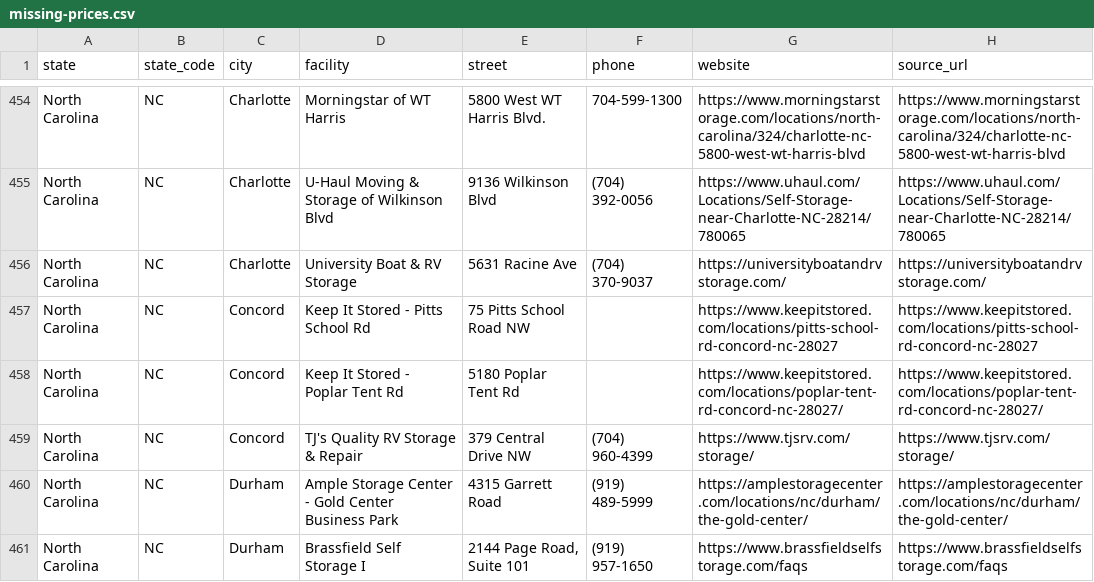
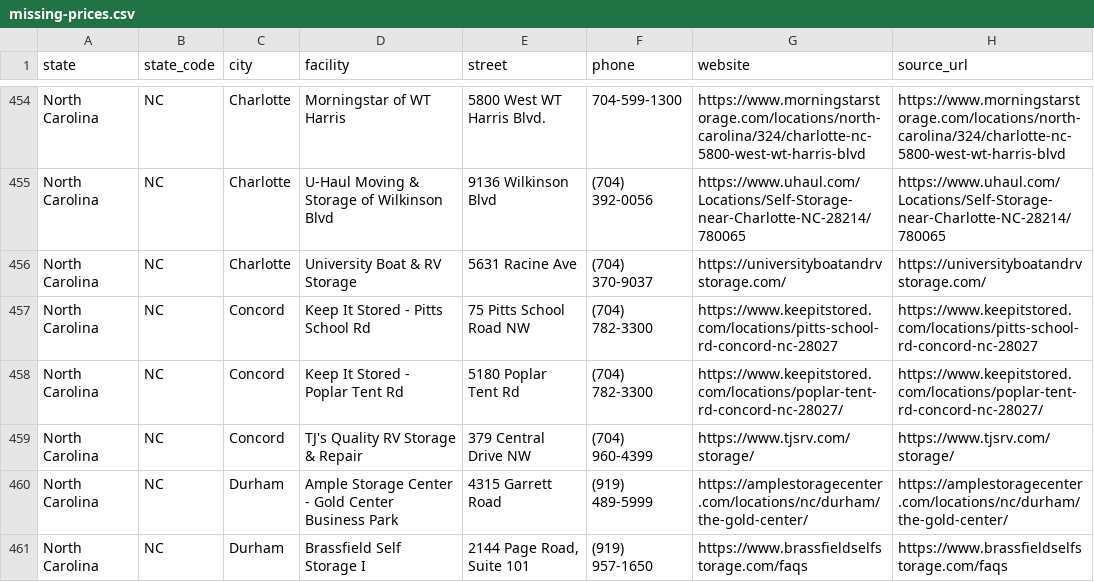
Before and after one commit to sunlightchurch/rv-storage-finder, a CSV file: data/missing-prices.csv, drawn as a sheet; only a part is shown, gaps mark what is left out.

```diff
--- a/data/missing-prices.csv
+++ b/data/missing-prices.csv
@@ -456,4 +456,4 @@ North Carolina,NC,Charlotte,U-Haul Moving & Storage of Wilkinson Blvd,9136 Wilki
 North Carolina,NC,Charlotte,University Boat & RV Storage,5631 Racine Ave,(704) 370-9037,https://universityboatandrvstorage.com/,https://universityboatandrvstorage.com/
-North Carolina,NC,Concord,Keep It Stored - Pitts School Rd,75 Pitts School Road NW,,https://www.keepitstored.com/locations/pitts-school-rd-concord-nc-28027,https://www.keepitstored.com/locations/pitts-school-rd-concord-nc-28027
-North Carolina,NC,Concord,Keep It Stored - Poplar Tent Rd,5180 Poplar Tent Rd,,https://www.keepitstored.com/locations/poplar-tent-rd-concord-nc-28027/,https://www.keepitstored.com/locations/poplar-tent-rd-concord-nc-28027/
+North Carolina,NC,Concord,Keep It Stored - Pitts School Rd,75 Pitts School Road NW,(704) 782-3300,https://www.keepitstored.com/locations/pitts-school-rd-concord-nc-28027,https://www.keepitstored.com/locations/pitts-school-rd-concord-nc-28027
+North Carolina,NC,Concord,Keep It Stored - Poplar Tent Rd,5180 Poplar Tent Rd,(704) 782-3300,https://www.keepitstored.com/locations/poplar-tent-rd-concord-nc-28027/,https://www.keepitstored.com/locations/poplar-tent-rd-concord-nc-28027/
 North Carolina,NC,Concord,TJ's Quality RV Storage & Repair,379 Central Drive NW,(704) 960-4399,https://www.tjsrv.com/storage/,https://www.tjsrv.com/storage/
```
Also changed, not shown: 1 other file.
